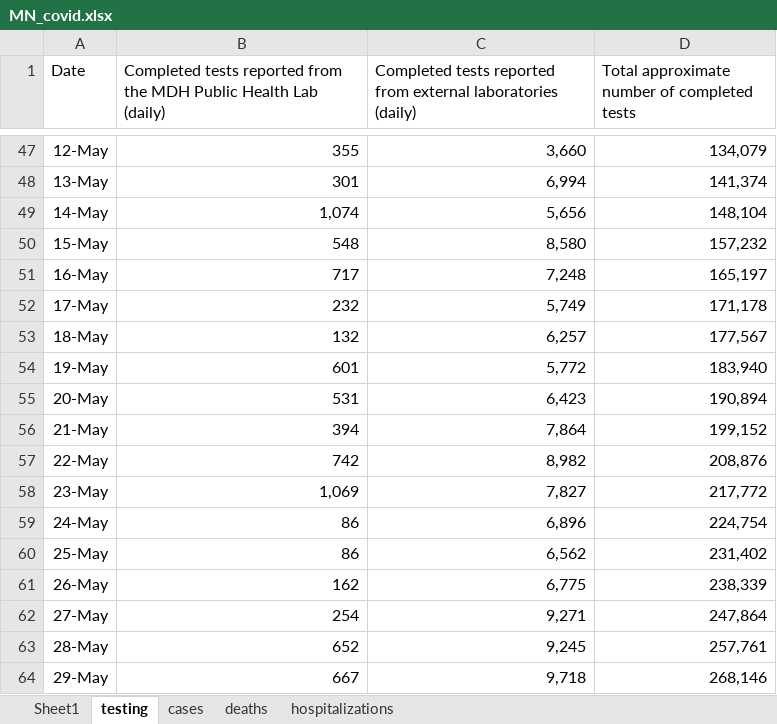
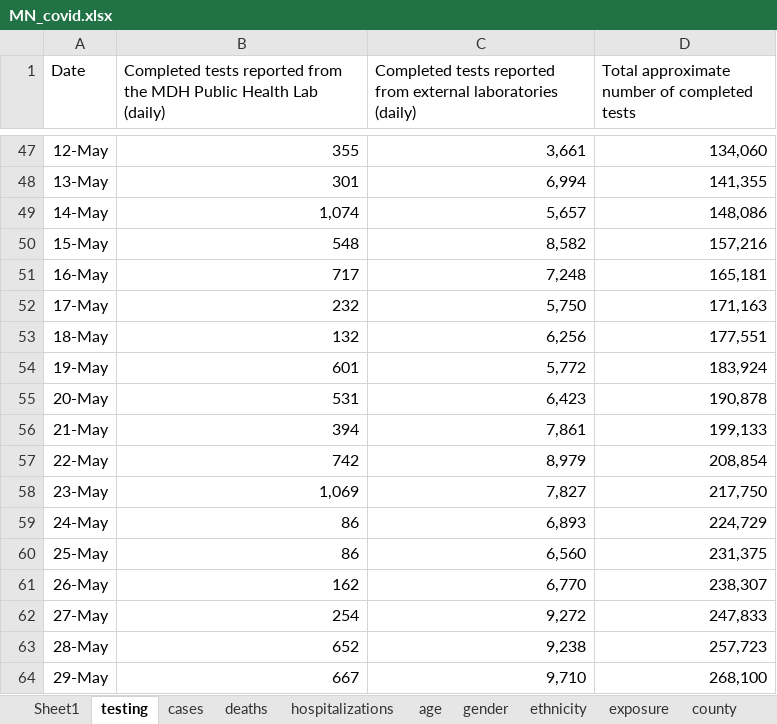
Before and after one commit to letrout/covid-mn, an Excel workbook: MN_covid.xlsx, sheet testing, drawn as a sheet; only a part is shown, gaps mark what is left out; values as stored, in another font and other column widths than the file's, no borders; the diff covers the shown part only; the diff names each change by its address in the sheet, - before the commit and + after, or states it on an @@ line.

```diff
--- a/MN_covid.xlsx (sheet testing)
+++ b/MN_covid.xlsx (sheet testing)
+sheet tab: age
+sheet tab: gender
+sheet tab: ethnicity
+sheet tab: exposure
+sheet tab: county
-C47: 3,660
+C47: 3,661
-D47: 134,079
+D47: 134,060
-D48: 141,374
+D48: 141,355
-C49: 5,656
+C49: 5,657
-D49: 148,104
+D49: 148,086
-C50: 8,580
+C50: 8,582
-D50: 157,232
+D50: 157,216
-D51: 165,197
+D51: 165,181
-C52: 5,749
+C52: 5,750
-D52: 171,178
+D52: 171,163
-C53: 6,257
+C53: 6,256
-D53: 177,567
+D53: 177,551
-D54: 183,940
+D54: 183,924
-D55: 190,894
+D55: 190,878
-C56: 7,864
+C56: 7,861
-D56: 199,152
+D56: 199,133
-C57: 8,982
+C57: 8,979
-D57: 208,876
+D57: 208,854
-D58: 217,772
+D58: 217,750
-C59: 6,896
+C59: 6,893
-D59: 224,754
+D59: 224,729
-C60: 6,562
+C60: 6,560
-D60: 231,402
+D60: 231,375
-C61: 6,775
+C61: 6,770
-D61: 238,339
+D61: 238,307
-C62: 9,271
+C62: 9,272
-D62: 247,864
+D62: 247,833
-C63: 9,245
+C63: 9,238
-D63: 257,761
+D63: 257,723
-C64: 9,718
+C64: 9,710
-D64: 268,146
+D64: 268,100
```
Also changed, not shown: 21 added rows and 223 edited cells elsewhere in this sheet, sheet cases, sheet hospitalizations, sheet deaths, other sheet tabs.
